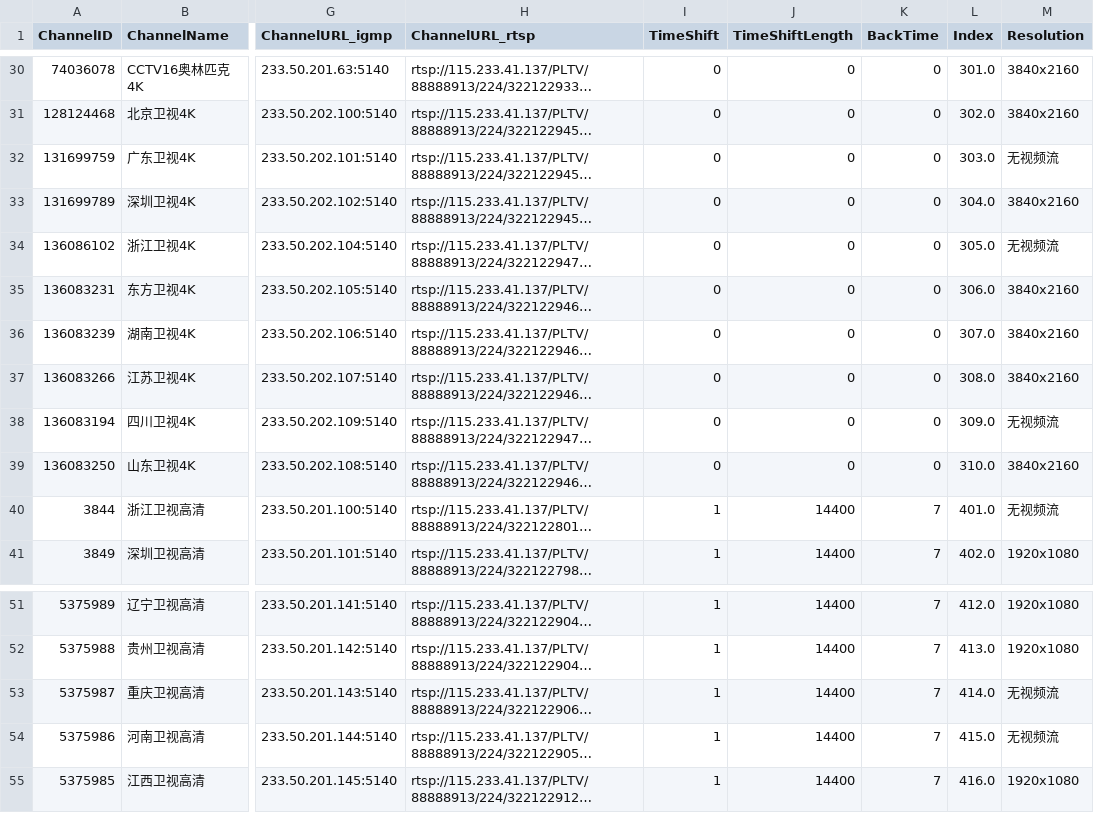
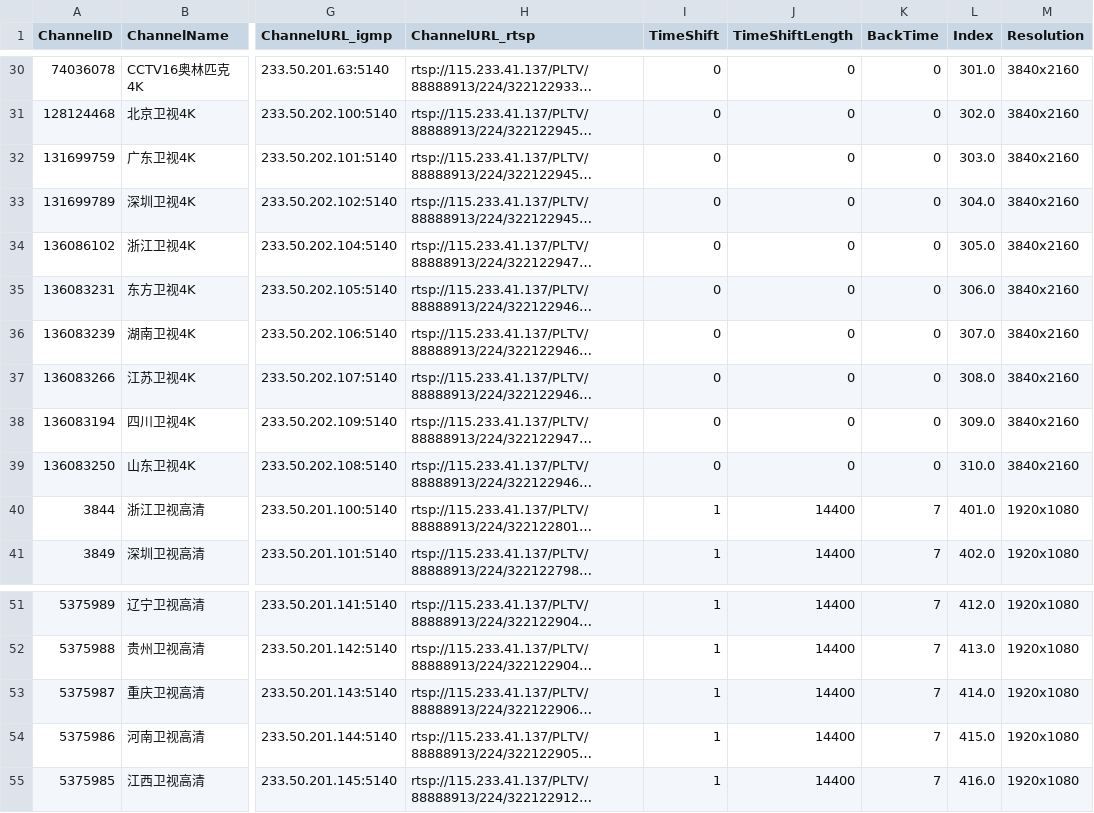
Before and after one commit to FHZDCJ/Zhejiang_Telecom_IPTV, a CSV file: Hangzhou_Unicast/Hangzhou_Telecom_Unicast.csv, drawn as a sheet; only a part is shown, gaps mark what is left out; long unchanged cells end in …; the diff names each change by its address in the sheet, - before the commit and + after, or states it on an @@ line.

```diff
--- a/Hangzhou_Unicast/Hangzhou_Telecom_Unicast.csv
+++ b/Hangzhou_Unicast/Hangzhou_Telecom_Unicast.csv
-M32 (Resolution): 无视频流
+M32 (Resolution): 3840x2160
-M34 (Resolution): 无视频流
+M34 (Resolution): 3840x2160
-M38 (Resolution): 无视频流
+M38 (Resolution): 3840x2160
-M40 (Resolution): 无视频流
+M40 (Resolution): 1920x1080
-M53:M54 (Resolution): 无视频流
+M53:M54 (Resolution): 1920x1080
```
Also changed, not shown: Hangzhou_Multicast_Unicast/Hangzhou_Multicast_Unicast.csv, Zhejiang_Multicast/IPTV_Channels.csv.
